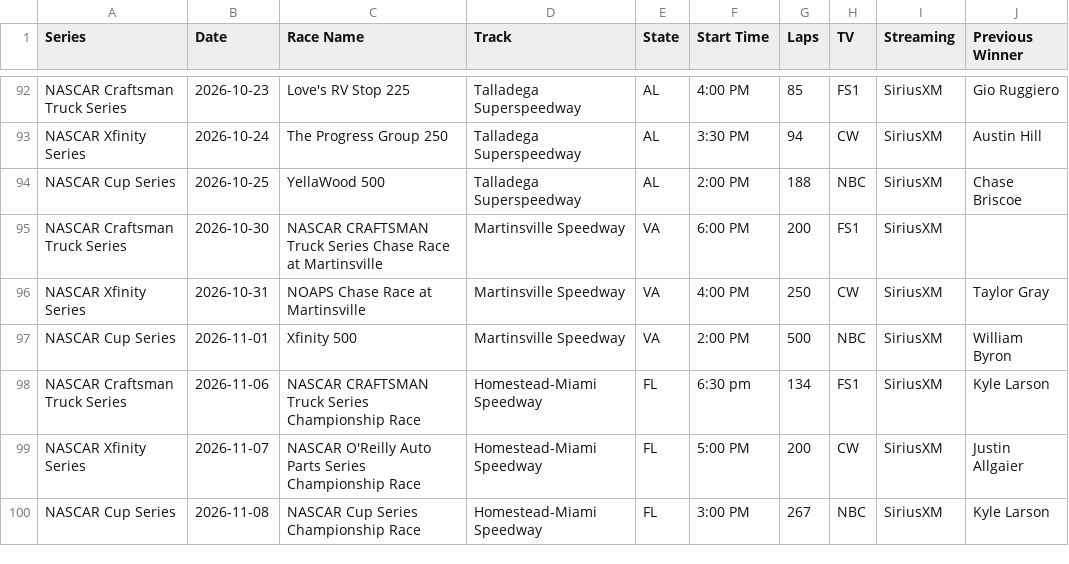
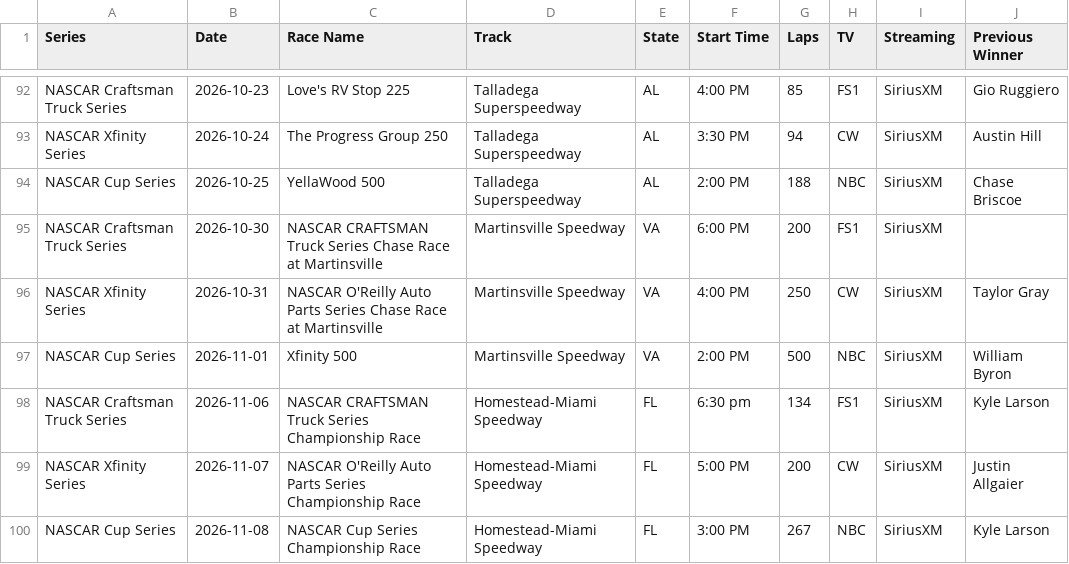
Before and after one commit to thefotes/motorsport-ics, a CSV file: nascar_schedules_2026.csv, drawn as a sheet; only a part is shown, gaps mark what is left out.

```diff
--- a/nascar_schedules_2026.csv
+++ b/nascar_schedules_2026.csv
@@ -95,3 +95,3 @@ NASCAR Cup Series,2026-10-25,YellaWood 500,Talladega Superspeedway,AL,2:00 PM,18
 NASCAR Craftsman Truck Series,2026-10-30,NASCAR CRAFTSMAN Truck Series Chase Race at Martinsville,Martinsville Speedway,VA,6:00 PM,200,FS1,SiriusXM,
-NASCAR Xfinity Series,2026-10-31,NOAPS Chase Race at Martinsville,Martinsville Speedway,VA,4:00 PM,250,CW,SiriusXM,Taylor Gray
+NASCAR Xfinity Series,2026-10-31,NASCAR O'Reilly Auto Parts Series Chase Race at Martinsville,Martinsville Speedway,VA,4:00 PM,250,CW,SiriusXM,Taylor Gray
 NASCAR Cup Series,2026-11-01,Xfinity 500,Martinsville Speedway,VA,2:00 PM,500,NBC,SiriusXM,William Byron
```
Also changed, not shown: 3 other files.
